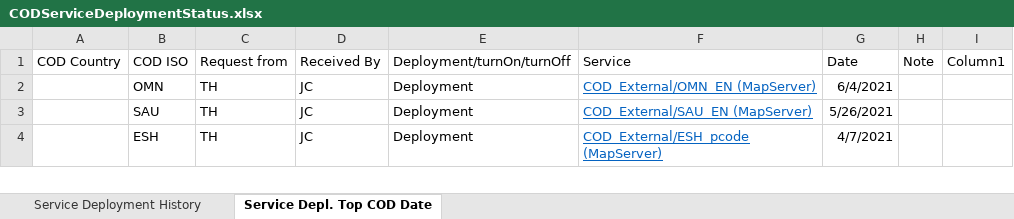
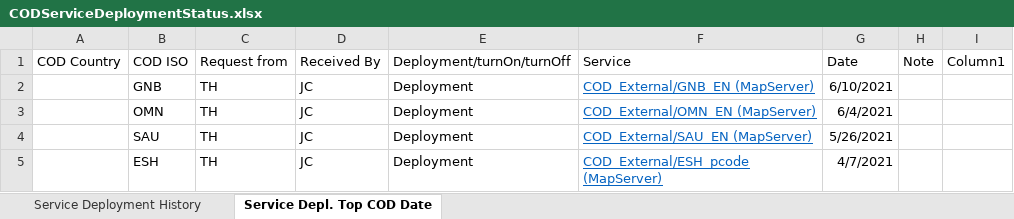
Before and after one commit to UGA-ITOSHumanitarianGIS/mapservicedoc, an Excel workbook: Data/CODServiceDeploymentStatus.xlsx, sheet Service Depl. Top COD Date, drawn as a sheet; only a part is shown; values as stored, in another font and other column widths than the file's, no borders; table styles not drawn; the diff names each change by its address in the sheet, - before the commit and + after, or states it on an @@ line.

```diff
--- a/Data/CODServiceDeploymentStatus.xlsx (sheet Service Depl. Top COD Date)
+++ b/Data/CODServiceDeploymentStatus.xlsx (sheet Service Depl. Top COD Date)
+row 2:  | GNB | TH | JC | Deployment | COD_External/GNB_EN (MapServer) | 6/10/2021
```
Also changed, not shown: sheet Service Deployment History.
